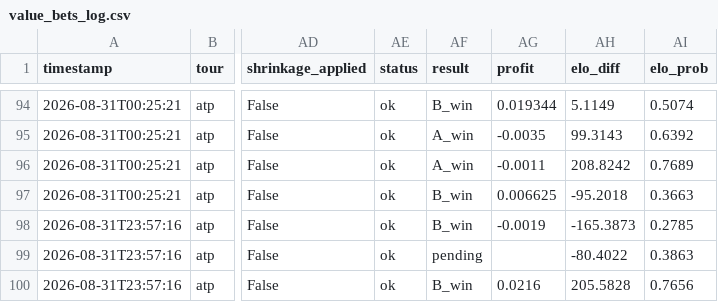
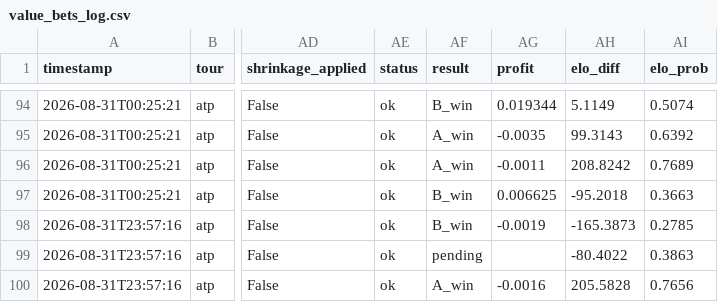
Before and after one commit to CTCLIM4/ia-tenis, a CSV file: data/value_bets_log.csv, drawn as a sheet; only a part is shown, gaps mark what is left out; the diff names each change by its address in the sheet, - before the commit and + after, or states it on an @@ line.

```diff
--- a/data/value_bets_log.csv
+++ b/data/value_bets_log.csv
-AF100 (result): B_win
+AF100 (result): A_win
-AG100 (profit): 0.0216
+AG100 (profit): -0.0016
```
Also changed, not shown: 1 other file.
